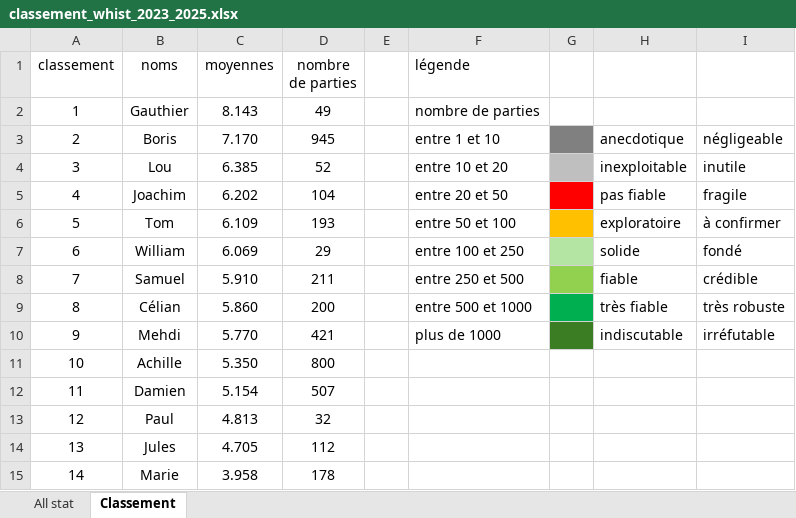
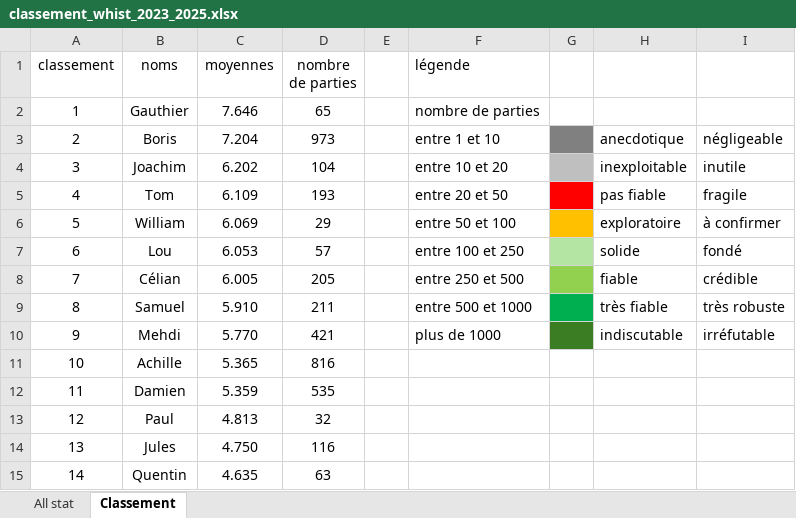
Before and after one commit to boris500/podium-quiz, an Excel workbook: classement_whist_2023_2025.xlsx, sheet Classement, drawn as a sheet; only a part is shown; values as stored, in another font and other column widths than the file's, no borders; the diff covers the shown part only; the diff names each change by its address in the sheet, - before the commit and + after, or states it on an @@ line.

```diff
--- a/classement_whist_2023_2025.xlsx (sheet Classement)
+++ b/classement_whist_2023_2025.xlsx (sheet Classement)
-C2 (moyennes): 8.143
+C2 (moyennes): 7.646
-D2 (nombre de parties): 49
+D2 (nombre de parties): 65
-C3 (moyennes): 7.170
+C3 (moyennes): 7.204
-D3 (nombre de parties): 945
+D3 (nombre de parties): 973
-B4 (noms): Lou
+B4 (noms): Joachim
-C4 (moyennes): 6.385
+C4 (moyennes): 6.202
-D4 (nombre de parties): 52
+D4 (nombre de parties): 104
-B5 (noms): Joachim
+B5 (noms): Tom
-C5 (moyennes): 6.202
+C5 (moyennes): 6.109
-D5 (nombre de parties): 104
+D5 (nombre de parties): 193
-B6 (noms): Tom
+B6 (noms): William
-C6 (moyennes): 6.109
+C6 (moyennes): 6.069
-D6 (nombre de parties): 193
+D6 (nombre de parties): 29
-B7 (noms): William
+B7 (noms): Lou
-C7 (moyennes): 6.069
+C7 (moyennes): 6.053
-D7 (nombre de parties): 29
+D7 (nombre de parties): 57
-B8 (noms): Samuel
+B8 (noms): Célian
-C8 (moyennes): 5.910
+C8 (moyennes): 6.005
-D8 (nombre de parties): 211
+D8 (nombre de parties): 205
-B9 (noms): Célian
+B9 (noms): Samuel
-C9 (moyennes): 5.860
+C9 (moyennes): 5.910
-D9 (nombre de parties): 200
+D9 (nombre de parties): 211
-C11 (moyennes): 5.350
+C11 (moyennes): 5.365
-D11 (nombre de parties): 800
+D11 (nombre de parties): 816
-C12 (moyennes): 5.154
+C12 (moyennes): 5.359
-D12 (nombre de parties): 507
+D12 (nombre de parties): 535
-C14 (moyennes): 4.705
+C14 (moyennes): 4.750
-D14 (nombre de parties): 112
+D14 (nombre de parties): 116
-B15 (noms): Marie
+B15 (noms): Quentin
-C15 (moyennes): 3.958
+C15 (moyennes): 4.635
-D15 (nombre de parties): 178
+D15 (nombre de parties): 63
```
Also changed, not shown: 12 edited cells elsewhere in this sheet, sheet All stat, formulas that keep their value.
